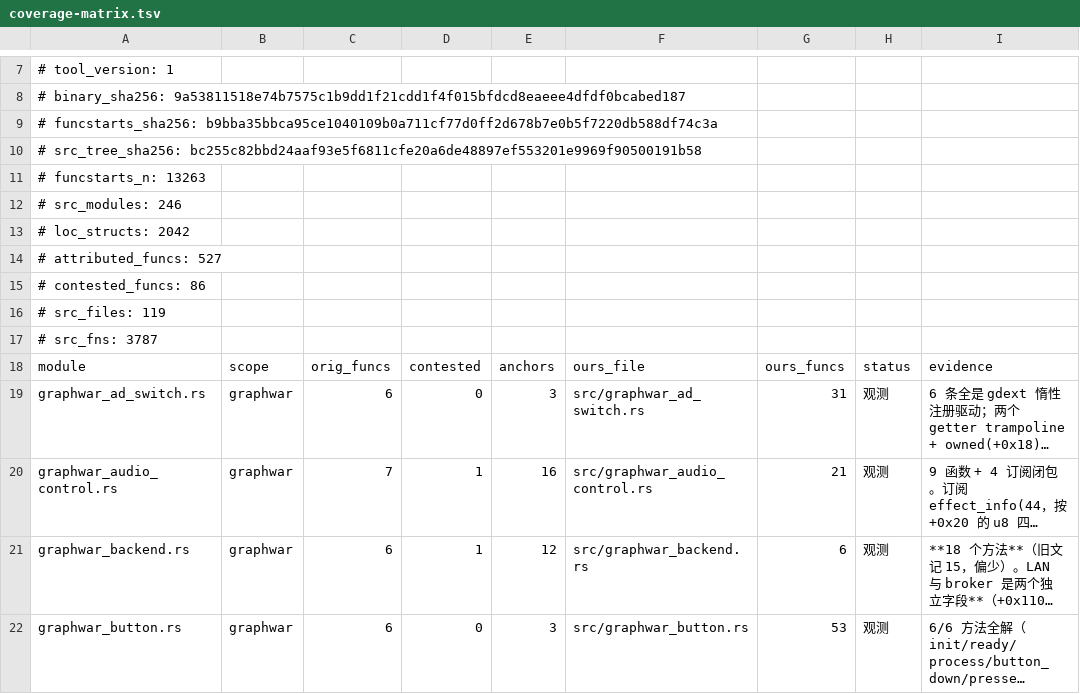
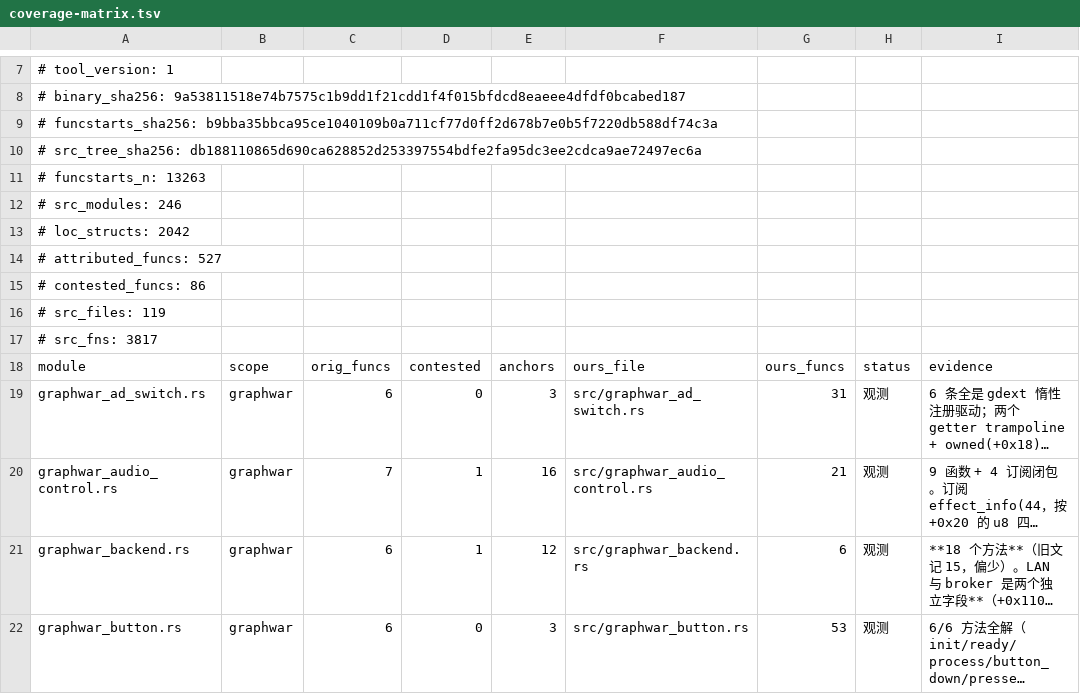
Before and after one commit to Cmd-GZ/graphwar2-rebuild, a TSV file: docs/coverage-matrix.tsv, drawn as a sheet; only a part is shown, gaps mark what is left out; long unchanged cells end in ….

Commit message:
chore(T76): rebase 到 master(8aa8a8f) 后收口 —— 任务号 T75→T76、docs/06 节号 §122、coverage 生成物按新树重跑
三件收口（都是 rebase 带来的，不是新结论）：

1. 任务号改名 T75 → T76：本会话任务板上的条目是 task-73，最初写的标签 "T75" 与
   已合并进 master 的 §121（docs 引文机核，那个任务也叫 T75）撞号。为避免"两个 T75"，
   代码注释与台账标签统一改记 T76；§122 头部写明对应关系（本轮 4 个修复 commit 的信息里
   仍写 T75，历史不改写）。
2. docs/06 节号 §120 → §122：rebase 时 master 已有 §120（T73 测试真值）与 §121（T75 引文机核）
   ⇒ 本节顺延为 §122（docsec check = 节数 120｜范围 1..122｜断号仅历史缺口 43/89，
   无重复号/无冲突标记/无空心节）。台账里指向 docs/06 的两处 §120.x 同步改成 §122.x。
3. coverage 生成物按 rebase 后的 src 树重跑（COVERAGE_MATRIX_UPSTREAM=.reference/upstream）：
   rebase 前的 d2cc319 在变基时丢弃（它与 master 侧生成物冲突，且生成物不能手解），
   本 commit 里的两份是重跑结果 —— coverage_matrix.py --check 现为 OK。

顺带：master 侧 T73 对 src/_scaffold/protocol.rs / broker.rs 的改动全部在 #[cfg(test)] 测试区
（真值表 + live_frames 助手），与本轮的生产代码改动零语义冲突（rebase 自动合并成功）。

```diff
--- a/docs/coverage-matrix.tsv
+++ b/docs/coverage-matrix.tsv
@@ -9,3 +9,3 @@
 # funcstarts_sha256: b9bba35bbca95ce1040109b0a711cf77d0ff2d678b7e0b5f7220db588df74c3a
-# src_tree_sha256: bc255c82bbd24aaf93e5f6811cfe20a6de48897ef553201e9969f90500191b58
+# src_tree_sha256: db188110865d690ca628852d253397554bdfe2fa95dc3ee2cdca9ae72497ec6a
 # funcstarts_n: 13263
@@ -16,3 +16,3 @@
 # src_files: 119
-# src_fns: 3787
+# src_fns: 3817
 module	scope	orig_funcs	contested	anchors	ours_file	ours_funcs	status	evidence
```
Also changed, not shown: 5 other files.
